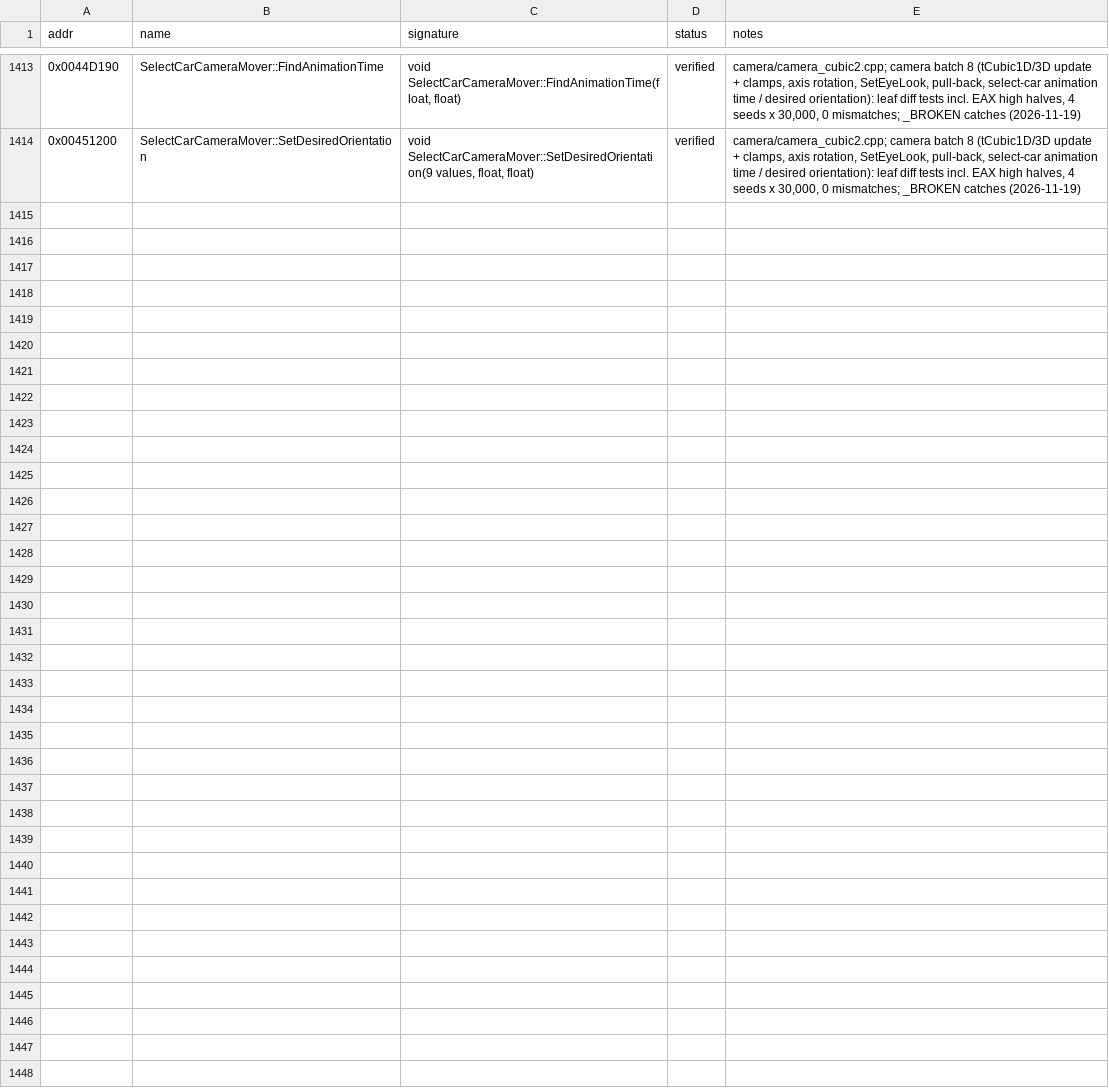
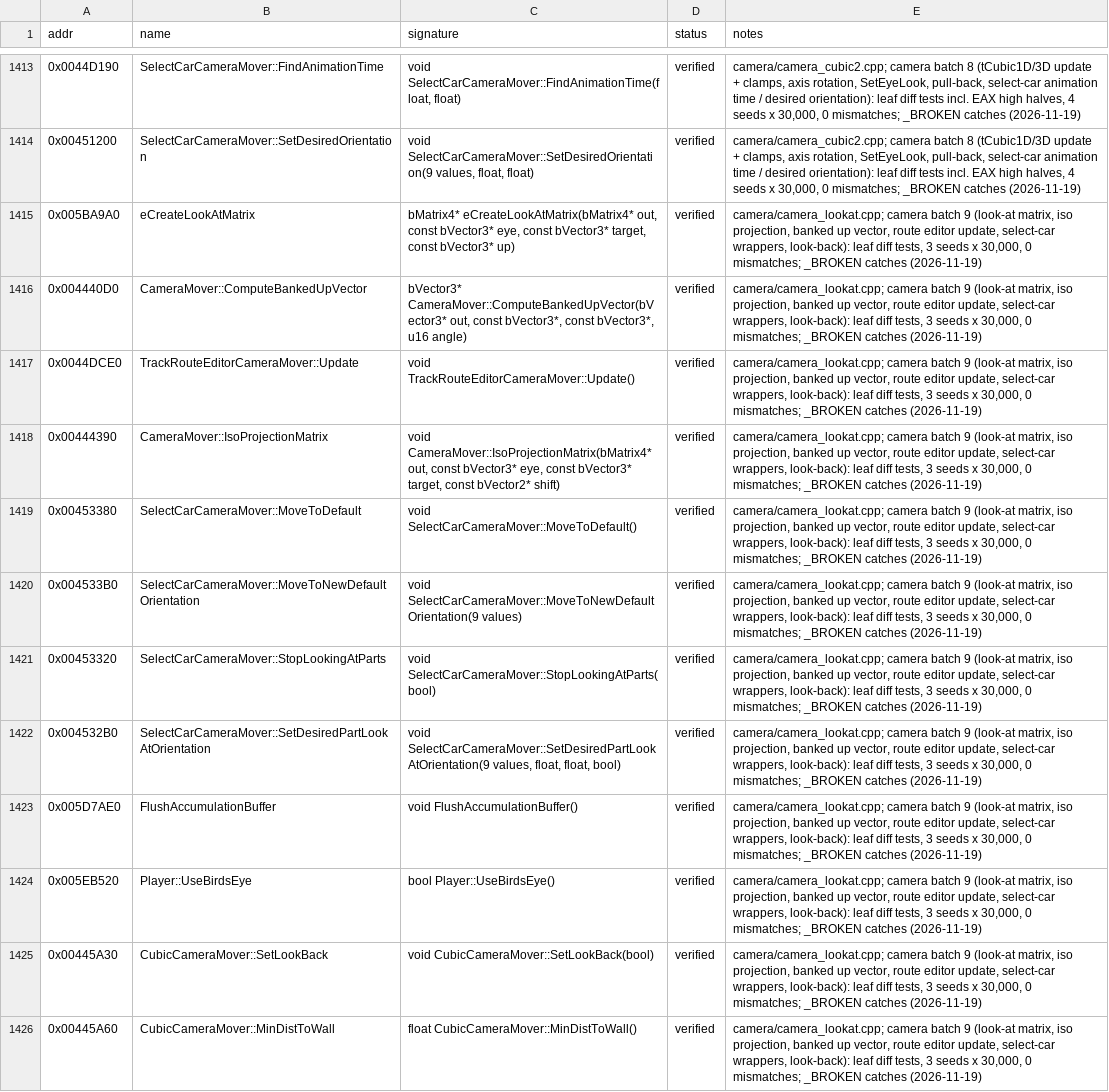
Before and after one commit to IamN4m3l3ss/nfsu2-rewrite, a CSV file: docs/symbols.csv, drawn as a sheet; only a part is shown, gaps mark what is left out.

```diff
--- a/docs/symbols.csv
+++ b/docs/symbols.csv
@@ -1414 +1414,13 @@ addr,name,signature,status,notes
 0x00451200,SelectCarCameraMover::SetDesiredOrientation,"void SelectCarCameraMover::SetDesiredOrientation(9 values, float, float)",verified,"camera/camera_cubic2.cpp; camera batch 8 (tCubic1D/3D update + clamps, axis rotation, SetEyeLook, pull-back, select-car animation time / desired orientation): leaf diff tests incl. EAX high halves, 4 seeds x 30,000, 0 mismatches; _BROKEN catches (2026-11-19)"
+0x005BA9A0,eCreateLookAtMatrix,"bMatrix4* eCreateLookAtMatrix(bMatrix4* out, const bVector3* eye, const bVector3* target, const bVector3* up)",verified,"camera/camera_lookat.cpp; camera batch 9 (look-at matrix, iso projection, banked up vector, route editor update, select-car wrappers, look-back): leaf diff tests, 3 seeds x 30,000, 0 mismatches; _BROKEN catches (2026-11-19)"
+0x004440D0,CameraMover::ComputeBankedUpVector,"bVector3* CameraMover::ComputeBankedUpVector(bVector3* out, const bVector3*, const bVector3*, u16 angle)",verified,"camera/camera_lookat.cpp; camera batch 9 (look-at matrix, iso projection, banked up vector, route editor update, select-car wrappers, look-back): leaf diff tests, 3 seeds x 30,000, 0 mismatches; _BROKEN catches (2026-11-19)"
+0x0044DCE0,TrackRouteEditorCameraMover::Update,void TrackRouteEditorCameraMover::Update(),verified,"camera/camera_lookat.cpp; camera batch 9 (look-at matrix, iso projection, banked up vector, route editor update, select-car wrappers, look-back): leaf diff tests, 3 seeds x 30,000, 0 mismatches; _BROKEN catches (2026-11-19)"
+0x00444390,CameraMover::IsoProjectionMatrix,"void CameraMover::IsoProjectionMatrix(bMatrix4* out, const bVector3* eye, const bVector3* target, const bVector2* shift)",verified,"camera/camera_lookat.cpp; camera batch 9 (look-at matrix, iso projection, banked up vector, route editor update, select-car wrappers, look-back): leaf diff tests, 3 seeds x 30,000, 0 mismatches; _BROKEN catches (2026-11-19)"
+0x00453380,SelectCarCameraMover::MoveToDefault,void SelectCarCameraMover::MoveToDefault(),verified,"camera/camera_lookat.cpp; camera batch 9 (look-at matrix, iso projection, banked up vector, route editor update, select-car wrappers, look-back): leaf diff tests, 3 seeds x 30,000, 0 mismatches; _BROKEN catches (2026-11-19)"
+0x004533B0,SelectCarCameraMover::MoveToNewDefaultOrientation,void SelectCarCameraMover::MoveToNewDefaultOrientation(9 values),verified,"camera/camera_lookat.cpp; camera batch 9 (look-at matrix, iso projection, banked up vector, route editor update, select-car wrappers, look-back): leaf diff tests, 3 seeds x 30,000, 0 mismatches; _BROKEN catches (2026-11-19)"
+0x00453320,SelectCarCameraMover::StopLookingAtParts,void SelectCarCameraMover::StopLookingAtParts(bool),verified,"camera/camera_lookat.cpp; camera batch 9 (look-at matrix, iso projection, banked up vector, route editor update, select-car wrappers, look-back): leaf diff tests, 3 seeds x 30,000, 0 mismatches; _BROKEN catches (2026-11-19)"
+0x004532B0,SelectCarCameraMover::SetDesiredPartLookAtOrientation,"void SelectCarCameraMover::SetDesiredPartLookAtOrientation(9 values, float, float, bool)",verified,"camera/camera_lookat.cpp; camera batch 9 (look-at matrix, iso projection, banked up vector, route editor update, select-car wrappers, look-back): leaf diff tests, 3 seeds x 30,000, 0 mismatches; _BROKEN catches (2026-11-19)"
+0x005D7AE0,FlushAccumulationBuffer,void FlushAccumulationBuffer(),verified,"camera/camera_lookat.cpp; camera batch 9 (look-at matrix, iso projection, banked up vector, route editor update, select-car wrappers, look-back): leaf diff tests, 3 seeds x 30,000, 0 mismatches; _BROKEN catches (2026-11-19)"
+0x005EB520,Player::UseBirdsEye,bool Player::UseBirdsEye(),verified,"camera/camera_lookat.cpp; camera batch 9 (look-at matrix, iso projection, banked up vector, route editor update, select-car wrappers, look-back): leaf diff tests, 3 seeds x 30,000, 0 mismatches; _BROKEN catches (2026-11-19)"
+0x00445A30,CubicCameraMover::SetLookBack,void CubicCameraMover::SetLookBack(bool),verified,"camera/camera_lookat.cpp; camera batch 9 (look-at matrix, iso projection, banked up vector, route editor update, select-car wrappers, look-back): leaf diff tests, 3 seeds x 30,000, 0 mismatches; _BROKEN catches (2026-11-19)"
+0x00445A60,CubicCameraMover::MinDistToWall,float CubicCameraMover::MinDistToWall(),verified,"camera/camera_lookat.cpp; camera batch 9 (look-at matrix, iso projection, banked up vector, route editor update, select-car wrappers, look-back): leaf diff tests, 3 seeds x 30,000, 0 mismatches; _BROKEN catches (2026-11-19)"
```
Also changed, not shown: 5 other files.
